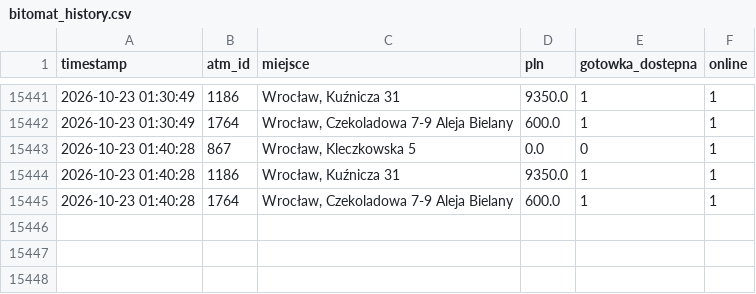
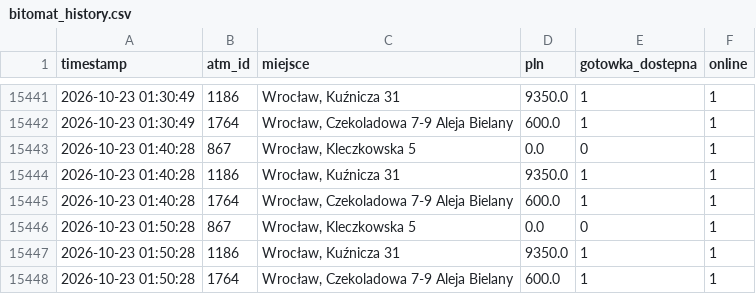
Before and after one commit to dsk71/bitomat-monitor, a CSV file: bitomat_history.csv, drawn as a sheet; only a part is shown, gaps mark what is left out; the diff names each change by its address in the sheet, - before the commit and + after, or states it on an @@ line.

```diff
--- a/bitomat_history.csv
+++ b/bitomat_history.csv
+row 15446: 2026-10-23 01:50:28 | 867 | Wrocław, Kleczkowska 5 | 0.0 | 0 | 1
+row 15447: 2026-10-23 01:50:28 | 1186 | Wrocław, Kuźnicza 31 | 9350.0 | 1 | 1
+row 15448: 2026-10-23 01:50:28 | 1764 | Wrocław, Czekoladowa 7-9 Aleja Bielany | 600.0 | 1 | 1
```
Also changed, not shown: 2 other files.
